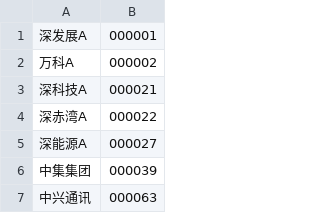
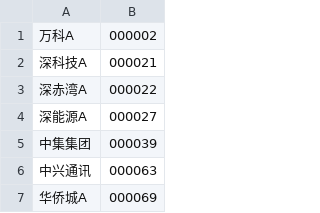
Before and after one commit to pstocky/stock-AI, a CSV file: data_cleaning/data_fixture/blue-chip-v1.csv, drawn as a sheet; only a part is shown; the shorter side is filled out with more unchanged rows; the diff names each change by its address in the sheet, - before the commit and + after, or states it on an @@ line.

Commit message:
remove 000001

```diff
--- a/data_cleaning/data_fixture/blue-chip-v1.csv
+++ b/data_cleaning/data_fixture/blue-chip-v1.csv
-row 1: 深发展A | 000001
```
